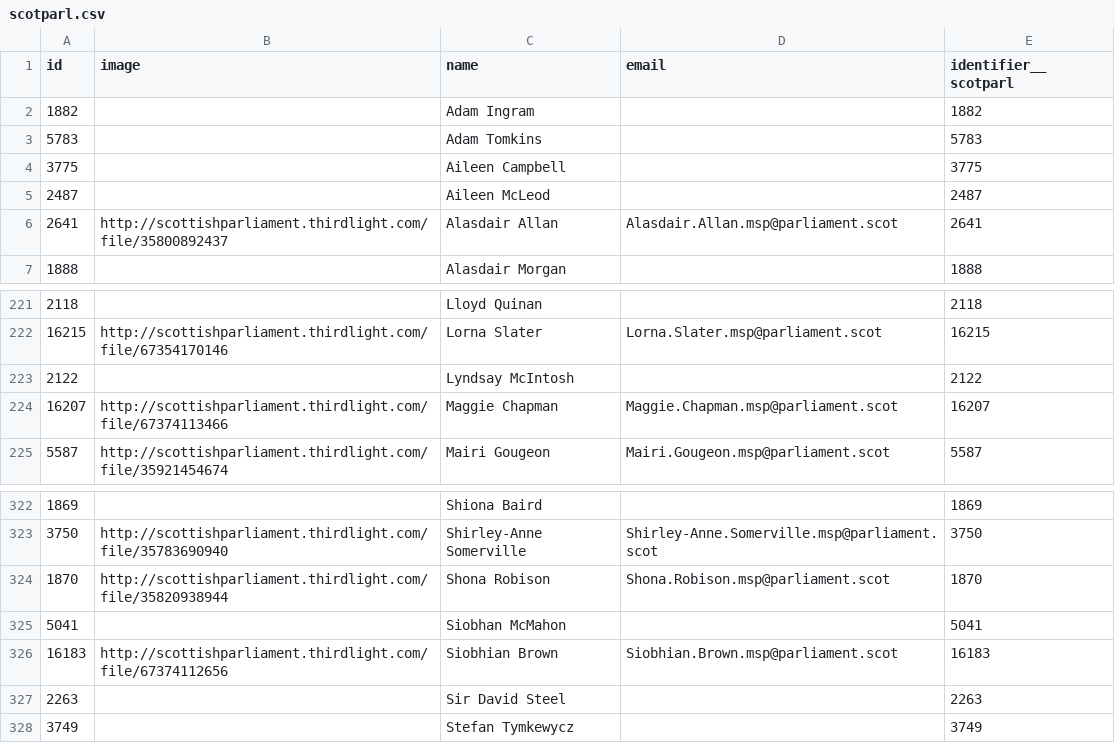
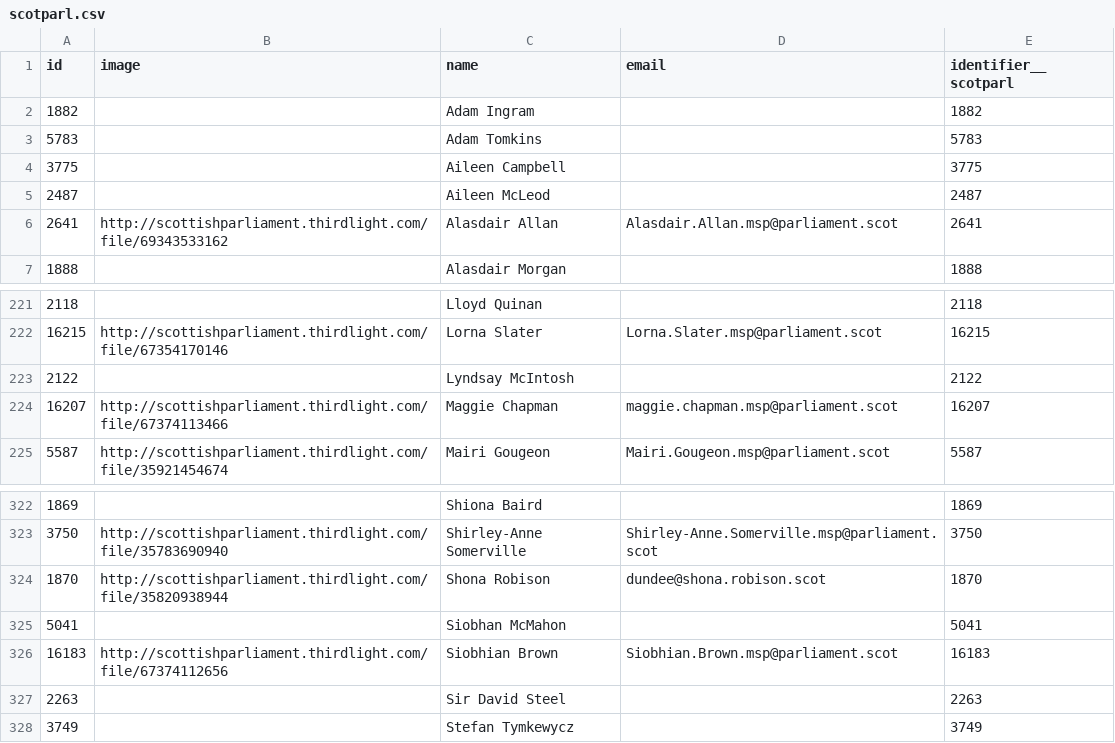
Before and after one commit to loudspeek/representa, a CSV file: data/Scotland/Parliament/sources/morph/scotparl.csv, drawn as a sheet; only a part is shown, gaps mark what is left out.

```diff
--- a/data/Scotland/Parliament/sources/morph/scotparl.csv
+++ b/data/Scotland/Parliament/sources/morph/scotparl.csv
@@ -5,3 +5,3 @@ id,image,name,email,identifier__scotparl
 2487,"",Aileen McLeod,,2487
-2641,http://scottishparliament.thirdlight.com/file/35800892437,Alasdair Allan,Alasdair.Allan.msp@parliament.scot,2641
+2641,http://scottishparliament.thirdlight.com/file/69343533162,Alasdair Allan,Alasdair.Allan.msp@parliament.scot,2641
 1888,"",Alasdair Morgan,,1888
@@ -223,3 +223,3 @@ id,image,name,email,identifier__scotparl
 2122,"",Lyndsay McIntosh,,2122
-16207,http://scottishparliament.thirdlight.com/file/67374113466,Maggie Chapman,Maggie.Chapman.msp@parliament.scot,16207
+16207,http://scottishparliament.thirdlight.com/file/67374113466,Maggie Chapman,maggie.chapman.msp@parliament.scot,16207
 5587,http://scottishparliament.thirdlight.com/file/35921454674,Mairi Gougeon,Mairi.Gougeon.msp@parliament.scot,5587
@@ -323,3 +323,3 @@ id,image,name,email,identifier__scotparl
 3750,http://scottishparliament.thirdlight.com/file/35783690940,Shirley-Anne Somerville,Shirley-Anne.Somerville.msp@parliament.scot,3750
-1870,http://scottishparliament.thirdlight.com/file/35820938944,Shona Robison,Shona.Robison.msp@parliament.scot,1870
+1870,http://scottishparliament.thirdlight.com/file/35820938944,Shona Robison,dundee@shona.robison.scot,1870
 5041,"",Siobhan McMahon,,5041
```
Also changed, not shown: data/Scotland/Parliament/sources/morph/wikidata.csv, data/Scotland/Parliament/term-1.csv, 11 other files.
